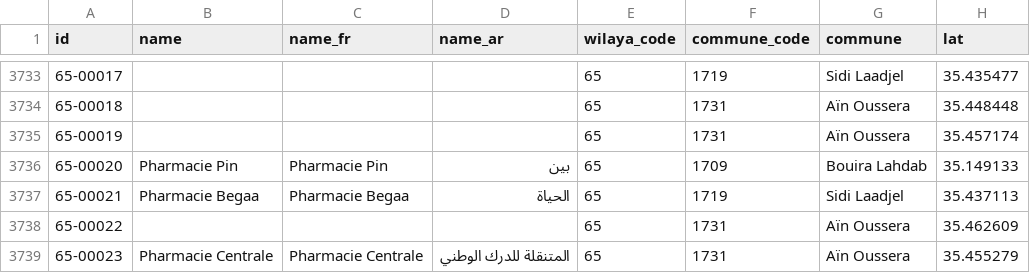
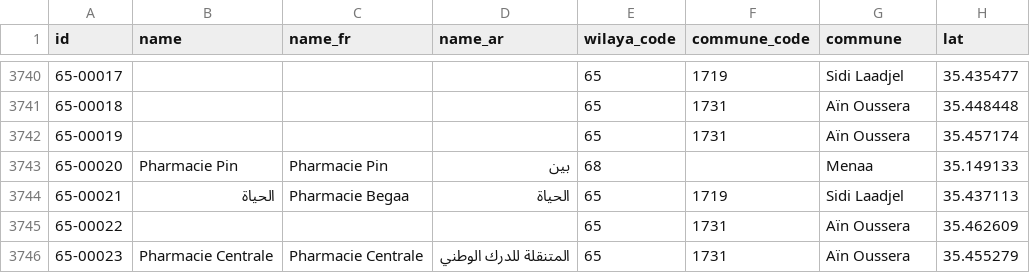
Before and after one commit to yasserstudio/geoalgeria, a CSV file: packages/pharmacies/data/csv/pharmacies.csv, drawn as a sheet; only a part is shown, gaps mark what is left out; addresses are those after the commit; the diff covers the shown part only; the diff names each change by its address in the sheet, - before the commit and + after, or states it on an @@ line.

Commit message:
data(pharmacies): OpenStreetMap re-survey, 2026-08-08 pull
timestamp_osm_base 2026-08-08T14:50:21Z. 3,790 to 3,797 records, 2,461
named, 67 wilayas, 3,509 exact / 288 approximate. 9 added, 2 dropped
upstream, and all 3,788 survivors keep their existing id.

Four records pick up corrected commune/wilaya linkage from the completed
1,541-commune core set: two near Menaa move from Ain Oussera (65) to
Bou Saada (68), two re-link from Bou Saada to Ouled Sidi Brahim. Eleven
pick up upstream name edits.

```diff
--- a/packages/pharmacies/data/csv/pharmacies.csv
+++ b/packages/pharmacies/data/csv/pharmacies.csv
-E3743 (wilaya_code): 65
+E3743 (wilaya_code): 68
-F3743 (commune_code): 1709
+F3743 (commune_code): (empty)
-G3743 (commune): Bouira Lahdab
+G3743 (commune): Menaa
-B3744 (name): Pharmacie Begaa
+B3744 (name): الحياة
```
Also changed, not shown: 9 added rows, 2 removed rows and 31 edited cells elsewhere in this file, 3 other files.
